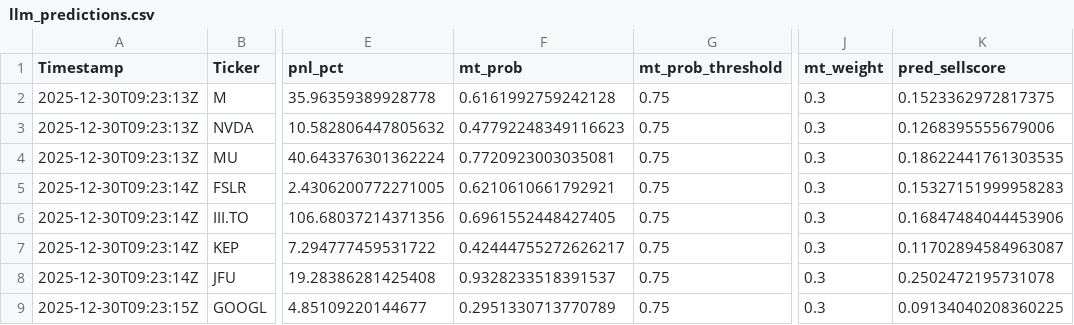
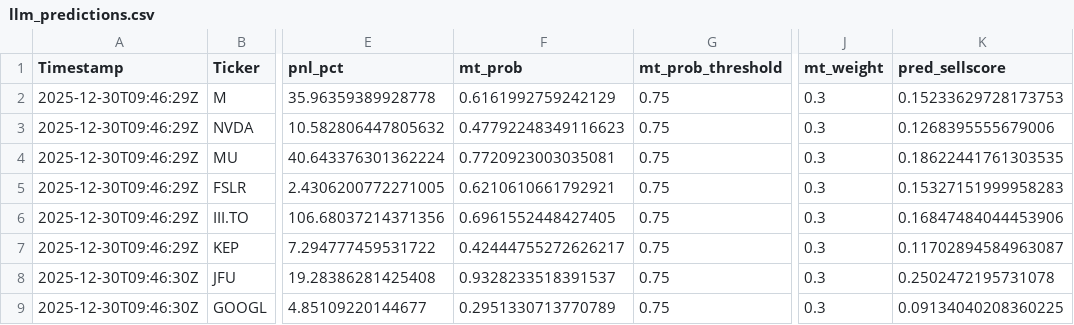
Before and after one commit to andrei1234D/GPT5_SELL, a CSV file: bot/LLM_data/input_llm/llm_predictions.csv, drawn as a sheet; only a part is shown, gaps mark what is left out; the diff names each change by its address in the sheet, - before the commit and + after, or states it on an @@ line.

Commit message:
Auto-update tracker + MT data [2025-12-30 09:47:07 UTC]

```diff
--- a/bot/LLM_data/input_llm/llm_predictions.csv
+++ b/bot/LLM_data/input_llm/llm_predictions.csv
-A2:A4 (Timestamp): 2025-12-30T09:23:13Z
+A2:A4 (Timestamp): 2025-12-30T09:46:29Z
-F2 (mt_prob): 0.6161992759242128
+F2 (mt_prob): 0.6161992759242129
-K2 (pred_sellscore): 0.1523362972817375
+K2 (pred_sellscore): 0.15233629728173753
-A5:A7 (Timestamp): 2025-12-30T09:23:14Z
+A5:A7 (Timestamp): 2025-12-30T09:46:29Z
-A8 (Timestamp): 2025-12-30T09:23:14Z
+A8 (Timestamp): 2025-12-30T09:46:30Z
-A9 (Timestamp): 2025-12-30T09:23:15Z
+A9 (Timestamp): 2025-12-30T09:46:30Z
```
Also changed, not shown: bot/live_results.csv, 1 other file.
